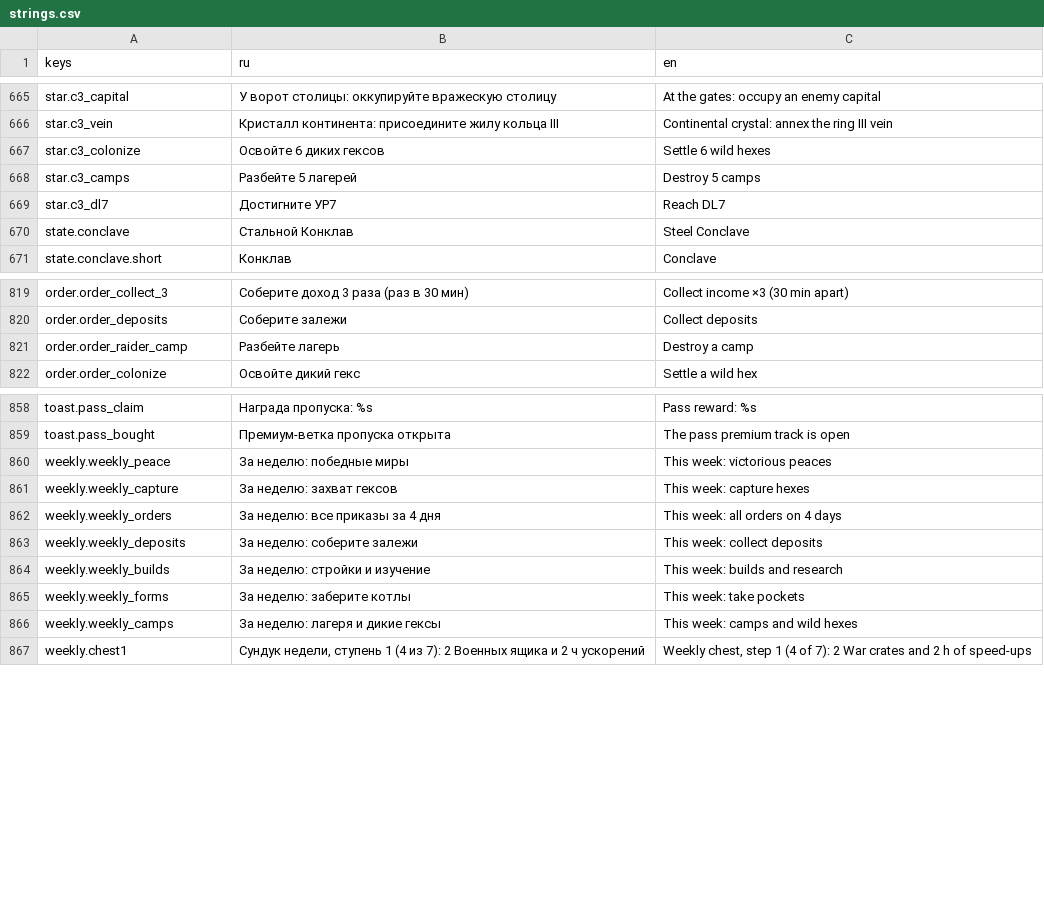
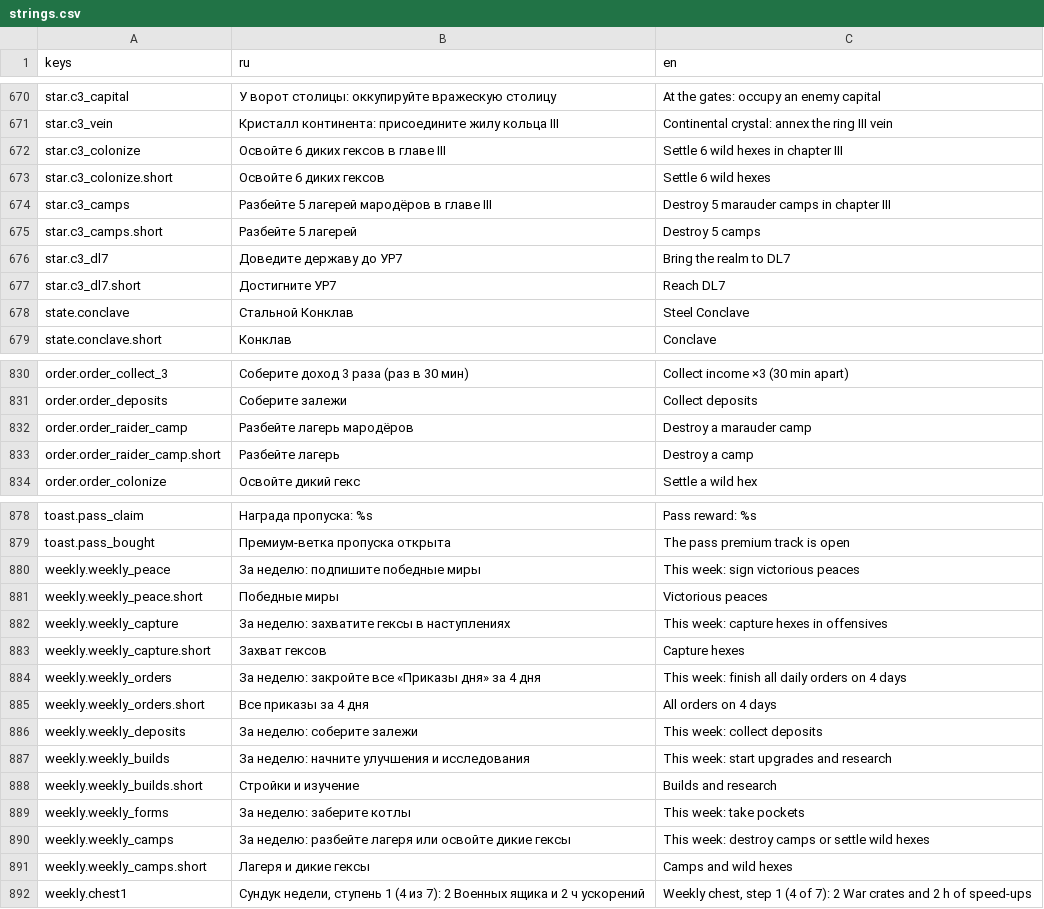
Before and after one commit to kaboomenko/Raivon, a CSV file: game/locale/strings.csv, drawn as a sheet; only a part is shown, gaps mark what is left out; the diff covers the shown part only.

```diff
--- a/game/locale/strings.csv
+++ b/game/locale/strings.csv
@@ -666,5 +671,8 @@ star.c3_capital,У ворот столицы: оккупируйте враже
 star.c3_vein,Кристалл континента: присоедините жилу кольца III,Continental crystal: annex the ring III vein
-star.c3_colonize,Освойте 6 диких гексов,Settle 6 wild hexes
-star.c3_camps,Разбейте 5 лагерей,Destroy 5 camps
-star.c3_dl7,Достигните УР7,Reach DL7
+star.c3_colonize,Освойте 6 диких гексов в главе III,Settle 6 wild hexes in chapter III
+star.c3_colonize.short,Освойте 6 диких гексов,Settle 6 wild hexes
+star.c3_camps,Разбейте 5 лагерей мародёров в главе III,Destroy 5 marauder camps in chapter III
+star.c3_camps.short,Разбейте 5 лагерей,Destroy 5 camps
+star.c3_dl7,Доведите державу до УР7,Bring the realm to DL7
+star.c3_dl7.short,Достигните УР7,Reach DL7
 state.conclave,Стальной Конклав,Steel Conclave
@@ -820,3 +831,4 @@ order.order_collect_3,Соберите доход 3 раза (раз в 30 ми
 order.order_deposits,Соберите залежи,Collect deposits
-order.order_raider_camp,Разбейте лагерь,Destroy a camp
+order.order_raider_camp,Разбейте лагерь мародёров,Destroy a marauder camp
+order.order_raider_camp.short,Разбейте лагерь,Destroy a camp
 order.order_colonize,Освойте дикий гекс,Settle a wild hex
@@ -859,9 +879,14 @@ toast.pass_claim,Награда пропуска: %s,Pass reward: %s
 toast.pass_bought,Премиум-ветка пропуска открыта,The pass premium track is open
-weekly.weekly_peace,За неделю: победные миры,This week: victorious peaces
-weekly.weekly_capture,За неделю: захват гексов,This week: capture hexes
-weekly.weekly_orders,За неделю: все приказы за 4 дня,This week: all orders on 4 days
+weekly.weekly_peace,За неделю: подпишите победные миры,This week: sign victorious peaces
+weekly.weekly_peace.short,Победные миры,Victorious peaces
+weekly.weekly_capture,За неделю: захватите гексы в наступлениях,This week: capture hexes in offensives
+weekly.weekly_capture.short,Захват гексов,Capture hexes
+weekly.weekly_orders,За неделю: закройте все «Приказы дня» за 4 дня,This week: finish all daily orders on 4 days
+weekly.weekly_orders.short,Все приказы за 4 дня,All orders on 4 days
 weekly.weekly_deposits,За неделю: соберите залежи,This week: collect deposits
-weekly.weekly_builds,За неделю: стройки и изучение,This week: builds and research
+weekly.weekly_builds,За неделю: начните улучшения и исследования,This week: start upgrades and research
+weekly.weekly_builds.short,Стройки и изучение,Builds and research
 weekly.weekly_forms,За неделю: заберите котлы,This week: take pockets
-weekly.weekly_camps,За неделю: лагеря и дикие гексы,This week: camps and wild hexes
+weekly.weekly_camps,За неделю: разбейте лагеря или освойте дикие гексы,This week: destroy camps or settle wild hexes
+weekly.weekly_camps.short,Лагеря и дикие гексы,Camps and wild hexes
 weekly.chest1,"Сундук недели, ступень 1 (4 из 7): 2 Военных ящика и 2 ч ускорений","Weekly chest, step 1 (4 of 7): 2 War crates and 2 h of speed-ups"
```
Also changed, not shown: 16 added rows and 33 edited cells elsewhere in this file, 17 other files.
